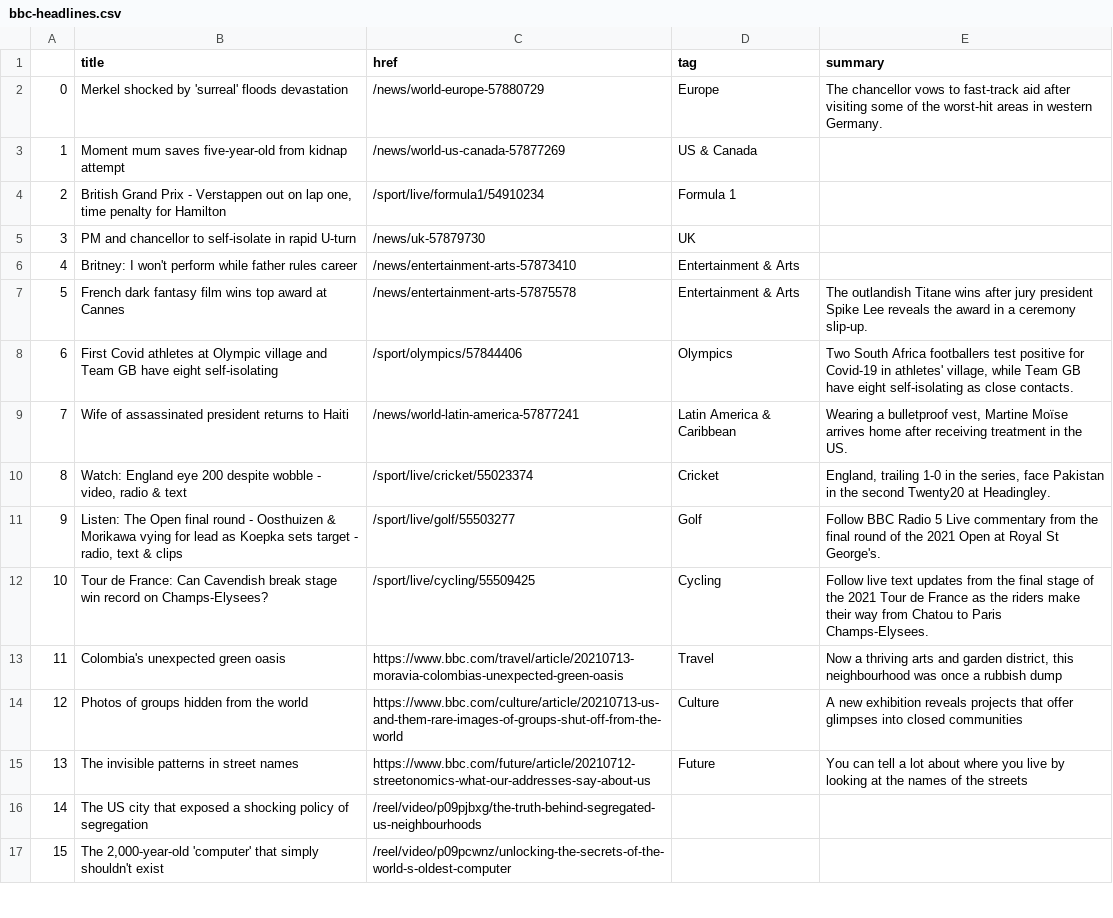
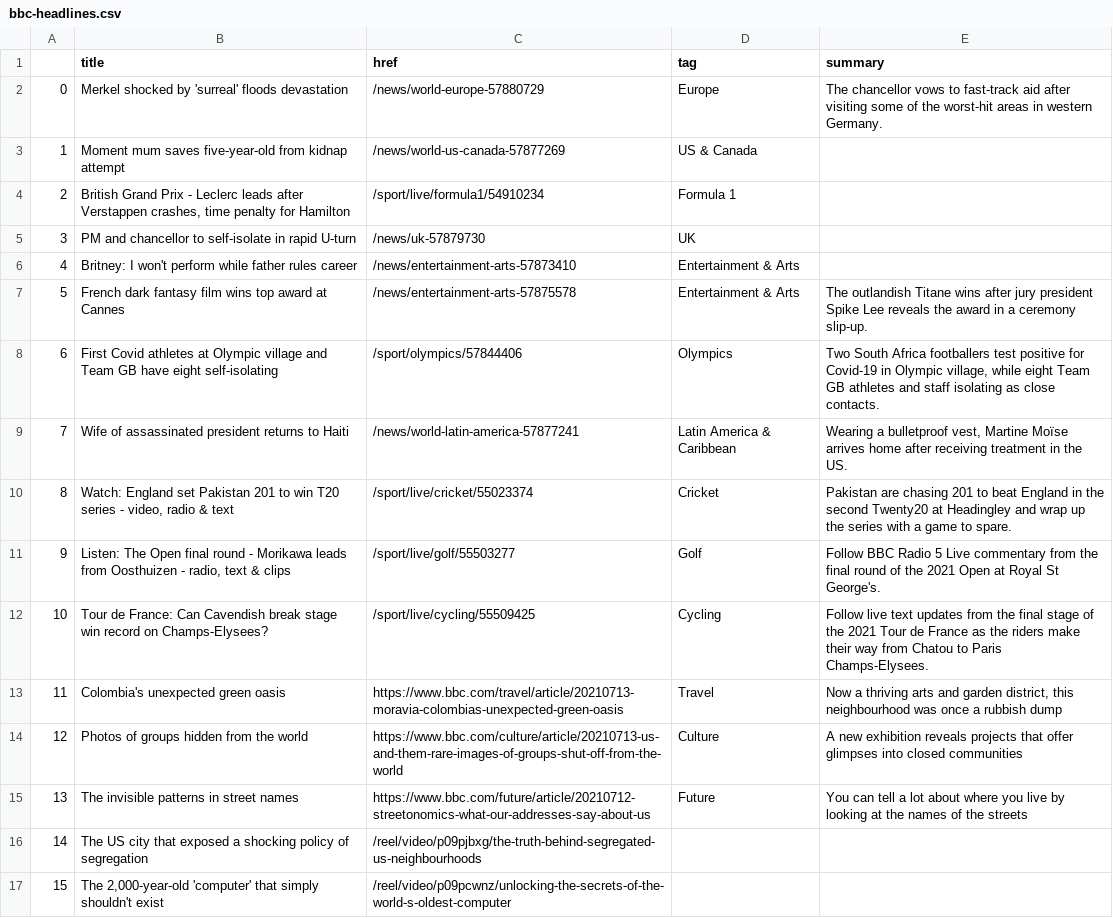
Before and after one commit to ichinichichi/automatic-scraper, a CSV file: bbc-headlines.csv, drawn as a sheet; only a part is shown.

```diff
--- a/bbc-headlines.csv
+++ b/bbc-headlines.csv
@@ -3,3 +3,3 @@
 1,Moment mum saves five-year-old from kidnap attempt,/news/world-us-canada-57877269,US & Canada,
-2,"British Grand Prix - Verstappen out on lap one, time penalty for Hamilton",/sport/live/formula1/54910234,Formula 1,
+2,"British Grand Prix - Leclerc leads after Verstappen crashes, time penalty for Hamilton",/sport/live/formula1/54910234,Formula 1,
 3,PM and chancellor to self-isolate in rapid U-turn,/news/uk-57879730,UK,
@@ -7,6 +7,6 @@
 5,French dark fantasy film wins top award at Cannes,/news/entertainment-arts-57875578,Entertainment & Arts,The outlandish Titane wins after jury president Spike Lee reveals the award in a ceremony slip-up.
-6,First Covid athletes at Olympic village and Team GB have eight self-isolating,/sport/olympics/57844406,Olympics,"Two South Africa footballers test positive for Covid-19 in athletes' village, while Team GB have eight self-isolating as close contacts."
+6,First Covid athletes at Olympic village and Team GB have eight self-isolating,/sport/olympics/57844406,Olympics,"Two South Africa footballers test positive for Covid-19 in Olympic village, while eight Team GB athletes and staff isolating as close contacts."
 7,Wife of assassinated president returns to Haiti,/news/world-latin-america-57877241,Latin America & Caribbean,"Wearing a bulletproof vest, Martine Moïse arrives home after receiving treatment in the US."
-8,"Watch: England eye 200 despite wobble - video, radio & text",/sport/live/cricket/55023374,Cricket,"England, trailing 1-0 in the series, face Pakistan in the second Twenty20 at Headingley."
-9,"Listen: The Open final round - Oosthuizen & Morikawa vying for lead as Koepka sets target - radio, text & clips",/sport/live/golf/55503277,Golf,Follow BBC Radio 5 Live commentary from the final round of the 2021 Open at Royal St George's.
+8,"Watch: England set Pakistan 201 to win T20 series - video, radio & text",/sport/live/cricket/55023374,Cricket,Pakistan are chasing 201 to beat England in the second Twenty20 at Headingley and wrap up the series with a game to spare.
+9,"Listen: The Open final round - Morikawa leads from Oosthuizen - radio, text & clips",/sport/live/golf/55503277,Golf,Follow BBC Radio 5 Live commentary from the final round of the 2021 Open at Royal St George's.
 10,Tour de France: Can Cavendish break stage win record on Champs-Elysees?,/sport/live/cycling/55509425,Cycling,Follow live text updates from the final stage of the 2021 Tour de France as the riders make their way from Chatou to Paris Champs-Elysees.
```
